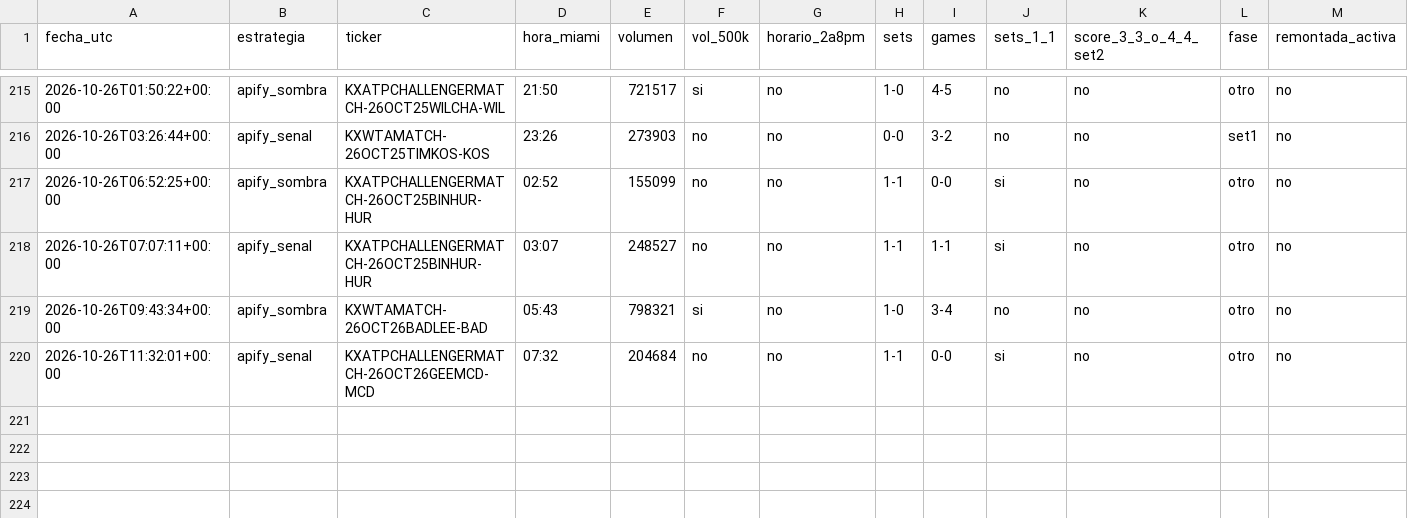
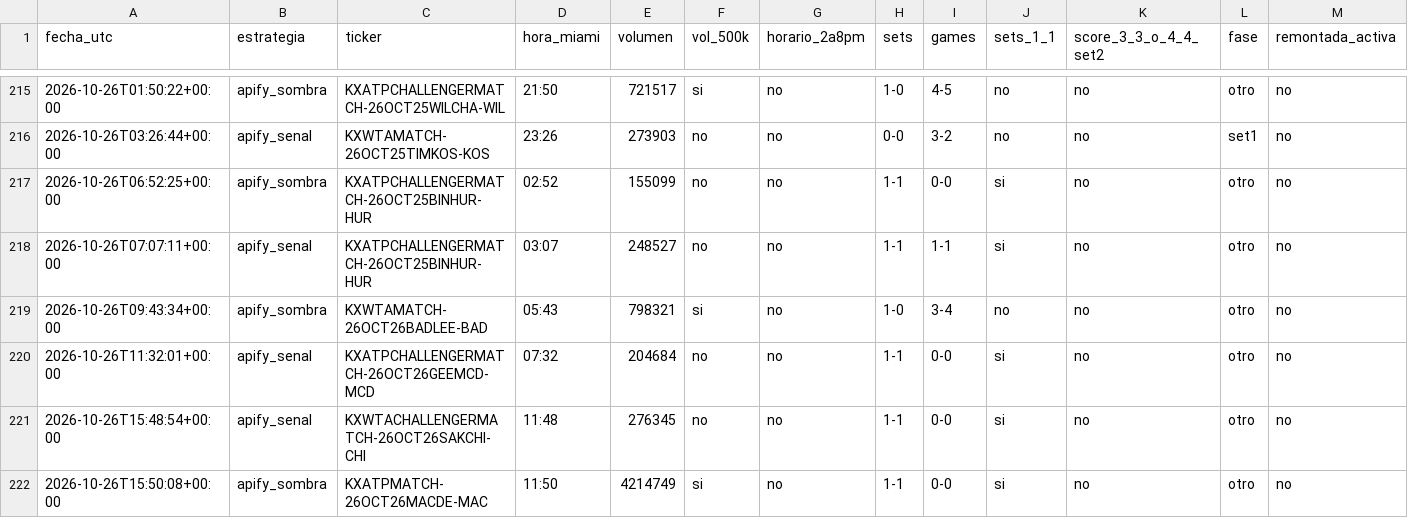
Before and after one commit to dineroforever/tenis-alertas, a CSV file: marcas_guia_juan.csv, drawn as a sheet; only a part is shown, gaps mark what is left out.

```diff
--- a/marcas_guia_juan.csv
+++ b/marcas_guia_juan.csv
@@ -220 +220,3 @@ fecha_utc,estrategia,ticker,hora_miami,volumen,vol_500k,horario_2a8pm,sets,games
 2026-10-26T11:32:01+00:00,apify_senal,KXATPCHALLENGERMATCH-26OCT26GEEMCD-MCD,07:32,204684,no,no,1-1,0-0,si,no,otro,no
+2026-10-26T15:48:54+00:00,apify_senal,KXWTACHALLENGERMATCH-26OCT26SAKCHI-CHI,11:48,276345,no,no,1-1,0-0,si,no,otro,no
+2026-10-26T15:50:08+00:00,apify_sombra,KXATPMATCH-26OCT26MACDE-MAC,11:50,4214749,si,no,1-1,0-0,si,no,otro,no
```
Also changed, not shown: candidatos.csv, real_ops.csv, 3 other files.
